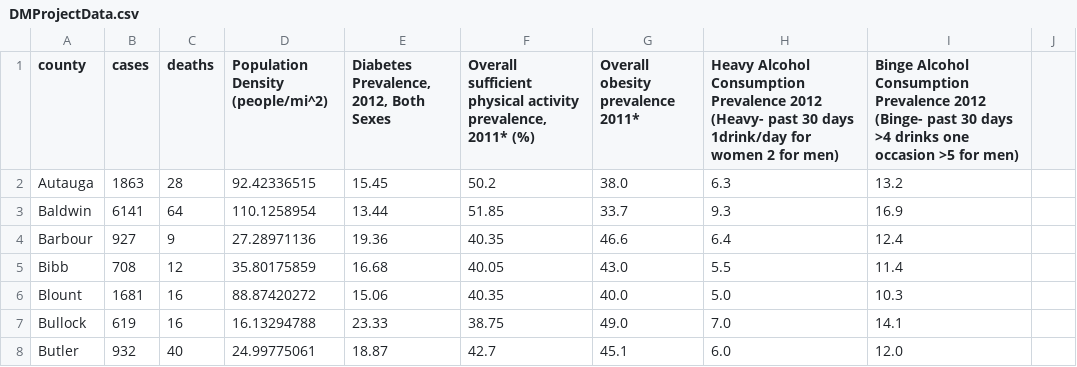
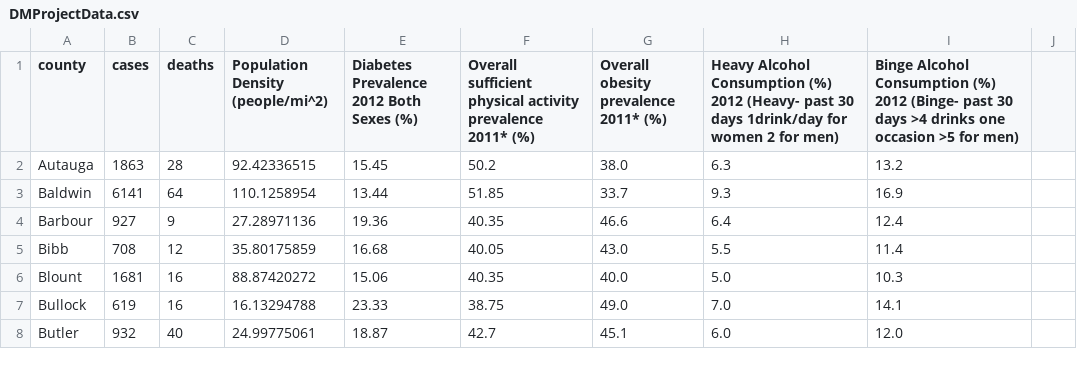
Before and after one commit to nolzaj93/COVID19-Data-Mining, a CSV file: DMProjectData.csv, drawn as a sheet; only a part is shown; the diff names each change by its address in the sheet, - before the commit and + after, or states it on an @@ line.

Commit message:
Update DMProjectData.csv

```diff
--- a/DMProjectData.csv
+++ b/DMProjectData.csv
-E1: Diabetes Prevalence, 2012, Both Sexes
+E1: Diabetes Prevalence 2012 Both Sexes (%)
-F1: …physical activity prevalence, 2011* (%)
+F1: …physical activity prevalence 2011* (%)
-G1: Overall obesity prevalence 2011*
+G1: Overall obesity prevalence 2011* (%)
-H1: …Alcohol Consumption Prevalence 2012 (Heavy-…
+H1: …Alcohol Consumption (%) 2012 (Heavy-…
-I1: …Alcohol Consumption Prevalence 2012 (Binge-…
+I1: …Alcohol Consumption (%) 2012 (Binge-…
```
